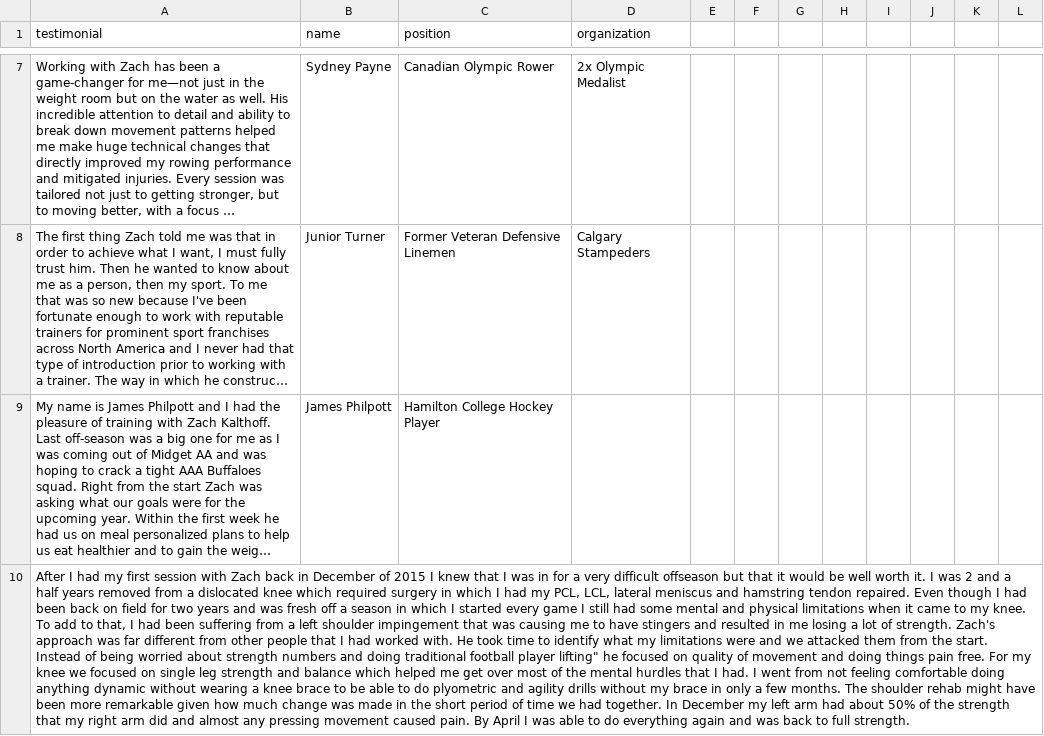
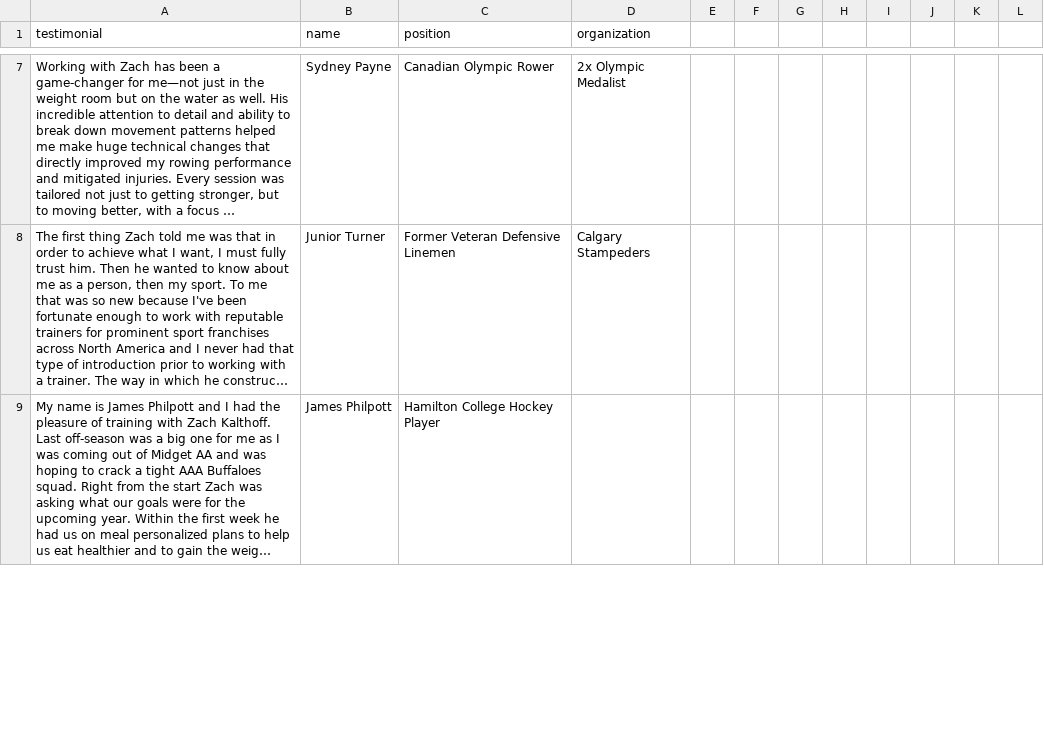
Before and after one commit to kevinkicks19/kalthoff-performance, a CSV file: public/docs/Testimonials_JSON.csv, drawn as a sheet; only a part is shown, gaps mark what is left out; long unchanged cells end in …; the diff covers the shown part only; the diff names each change by its address in the sheet, - before the commit and + after, or states it on an @@ line.

Commit message:
Major updates: Added testimonials page, fixed CNWST slideshow, updated About page images, added Netlify config

```diff
--- a/public/docs/Testimonials_JSON.csv
+++ b/public/docs/Testimonials_JSON.csv
-row 10: After I had my first session with Zach back in December of 2015 I knew that I was in for a very difficult offseason but that it would be well worth it. I was 2 and a half years removed from a dislocated knee which required surgery in which I had my PCL, LCL, lateral meniscus and hamstring tendon repaired. Even though I had been back on field for two years and was fresh off a season in which I started every game I still had some mental and physical limitations when it came to my knee. To add to that, I had been suffering from a left shoulder impingement that was causing me to have stingers and resulted in me losing a lot of strength. Zach's approach was far different from other people that I had worked with. He took time to identify what my limitations were and we attacked them from the start. Instead of being worried about strength numbers and doing traditional football player lifting" he focused on quality of movement and doing things pain free. For my knee we focused on single leg strength and balance which helped me get over most of the mental hurdles that I had. I went from not feeling comfortable doing anything dynamic without wearing a knee brace to be able to do plyometric and agility drills without my brace in only a few months. The shoulder rehab might have been more remarkable given how much change was made in the short period of time we had together. In December my left arm had about 50% of the strength that my right arm did and almost any pressing movement caused pain. By April I was able to do everything again and was back to full strength.
```
Also changed, not shown: 1 edited cell elsewhere in this file, 12 other files.
